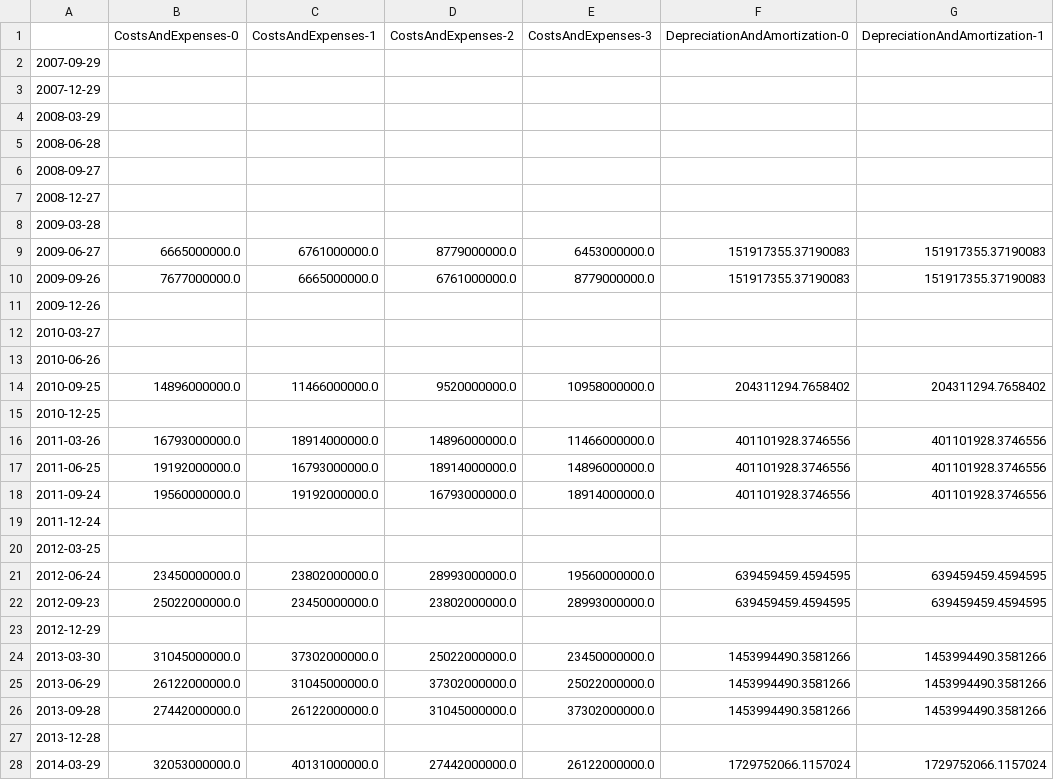
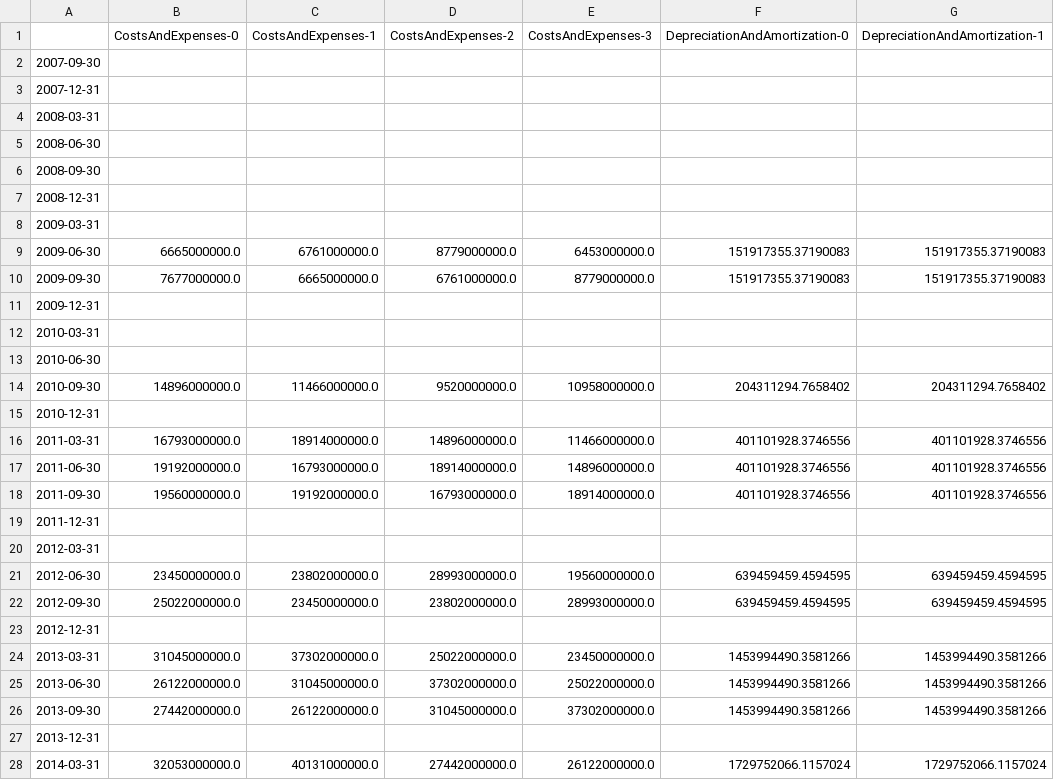
Before and after one commit to BlackdoorAI/Finance-bro, a CSV file: clean_data/dynamic/Manufacturing, Technology and Heavy Machinery/AAPL.csv, drawn as a sheet; only a part is shown; the diff covers the shown part only; the diff names each change by its address in the sheet, - before the commit and + after, or states it on an @@ line.

```diff
--- a/clean_data/dynamic/Manufacturing, Technology and Heavy Machinery/AAPL.csv
+++ b/clean_data/dynamic/Manufacturing, Technology and Heavy Machinery/AAPL.csv
-A2: 2007-09-29
+A2: 2007-09-30
-A3: 2007-12-29
+A3: 2007-12-31
-A4: 2008-03-29
+A4: 2008-03-31
-A5: 2008-06-28
+A5: 2008-06-30
-A6: 2008-09-27
+A6: 2008-09-30
-A7: 2008-12-27
+A7: 2008-12-31
-A8: 2009-03-28
+A8: 2009-03-31
-A9: 2009-06-27
+A9: 2009-06-30
-A10: 2009-09-26
+A10: 2009-09-30
-A11: 2009-12-26
+A11: 2009-12-31
-A12: 2010-03-27
+A12: 2010-03-31
-A13: 2010-06-26
+A13: 2010-06-30
-A14: 2010-09-25
+A14: 2010-09-30
-A15: 2010-12-25
+A15: 2010-12-31
-A16: 2011-03-26
+A16: 2011-03-31
-A17: 2011-06-25
+A17: 2011-06-30
-A18: 2011-09-24
+A18: 2011-09-30
-A19: 2011-12-24
+A19: 2011-12-31
-A20: 2012-03-25
+A20: 2012-03-31
-A21: 2012-06-24
+A21: 2012-06-30
-A22: 2012-09-23
+A22: 2012-09-30
-A23: 2012-12-29
+A23: 2012-12-31
-A24: 2013-03-30
+A24: 2013-03-31
-A25: 2013-06-29
+A25: 2013-06-30
-A26: 2013-09-28
+A26: 2013-09-30
-A27: 2013-12-28
+A27: 2013-12-31
-A28: 2014-03-29
+A28: 2014-03-31
```
Also changed, not shown: 40 edited cells elsewhere in this file, 10 other files.
